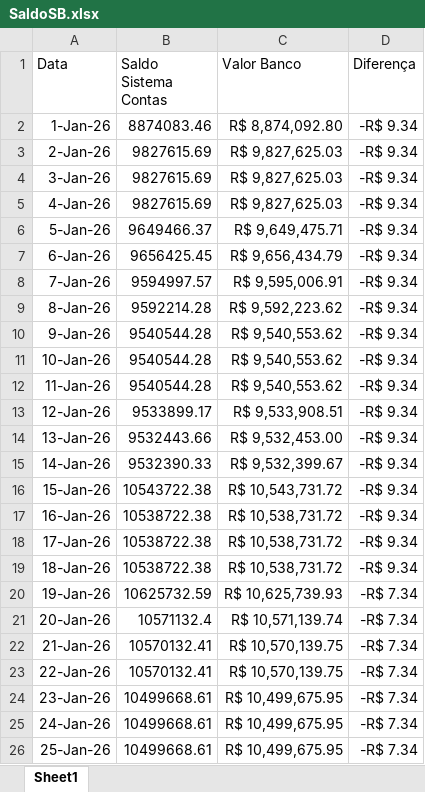
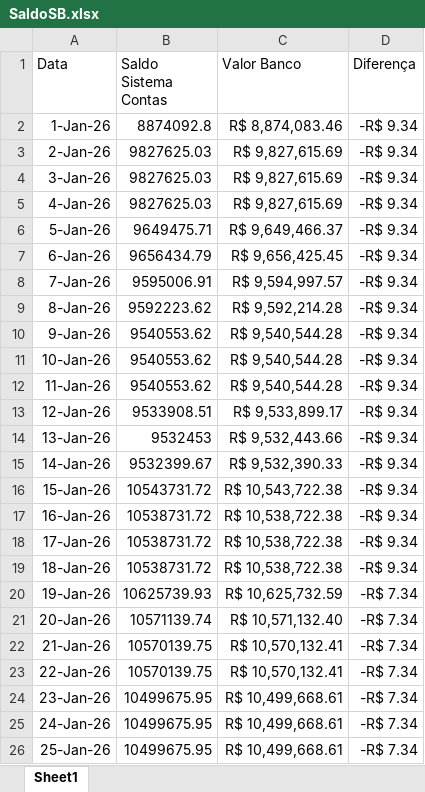
Before and after one commit to bekuster99/MoraesFluxo, an Excel workbook: SaldoSB.xlsx, sheet Sheet1, drawn as a sheet; only a part is shown; values as stored, in another font and other column widths than the file's, no borders; table styles not drawn; the diff covers the shown part only; the diff names each change by its address in the sheet, - before the commit and + after, or states it on an @@ line.

```diff
--- a/SaldoSB.xlsx (sheet Sheet1)
+++ b/SaldoSB.xlsx (sheet Sheet1)
-B2 (Saldo Sistema Contas): 8874083.46
+B2 (Saldo Sistema Contas): 8874092.8
-C2 (Valor Banco): R$ 8,874,092.80
+C2 (Valor Banco): R$ 8,874,083.46
-B3:B5 (Saldo Sistema Contas): 9827615.69
+B3:B5 (Saldo Sistema Contas): 9827625.03
-C3:C5 (Valor Banco): R$ 9,827,625.03
+C3:C5 (Valor Banco): R$ 9,827,615.69
-B6 (Saldo Sistema Contas): 9649466.37
+B6 (Saldo Sistema Contas): 9649475.71
-C6 (Valor Banco): R$ 9,649,475.71
+C6 (Valor Banco): R$ 9,649,466.37
-B7 (Saldo Sistema Contas): 9656425.45
+B7 (Saldo Sistema Contas): 9656434.79
-C7 (Valor Banco): R$ 9,656,434.79
+C7 (Valor Banco): R$ 9,656,425.45
-B8 (Saldo Sistema Contas): 9594997.57
+B8 (Saldo Sistema Contas): 9595006.91
-C8 (Valor Banco): R$ 9,595,006.91
+C8 (Valor Banco): R$ 9,594,997.57
-B9 (Saldo Sistema Contas): 9592214.28
+B9 (Saldo Sistema Contas): 9592223.62
-C9 (Valor Banco): R$ 9,592,223.62
+C9 (Valor Banco): R$ 9,592,214.28
-B10:B12 (Saldo Sistema Contas): 9540544.28
+B10:B12 (Saldo Sistema Contas): 9540553.62
-C10:C12 (Valor Banco): R$ 9,540,553.62
+C10:C12 (Valor Banco): R$ 9,540,544.28
-B13 (Saldo Sistema Contas): 9533899.17
+B13 (Saldo Sistema Contas): 9533908.51
-C13 (Valor Banco): R$ 9,533,908.51
+C13 (Valor Banco): R$ 9,533,899.17
-B14 (Saldo Sistema Contas): 9532443.66
+B14 (Saldo Sistema Contas): 9532453
-C14 (Valor Banco): R$ 9,532,453.00
+C14 (Valor Banco): R$ 9,532,443.66
-B15 (Saldo Sistema Contas): 9532390.33
+B15 (Saldo Sistema Contas): 9532399.67
-C15 (Valor Banco): R$ 9,532,399.67
+C15 (Valor Banco): R$ 9,532,390.33
-B16 (Saldo Sistema Contas): 10543722.38
+B16 (Saldo Sistema Contas): 10543731.72
-C16 (Valor Banco): R$ 10,543,731.72
+C16 (Valor Banco): R$ 10,543,722.38
-B17:B19 (Saldo Sistema Contas): 10538722.38
+B17:B19 (Saldo Sistema Contas): 10538731.72
-C17:C19 (Valor Banco): R$ 10,538,731.72
+C17:C19 (Valor Banco): R$ 10,538,722.38
-B20 (Saldo Sistema Contas): 10625732.59
+B20 (Saldo Sistema Contas): 10625739.93
-C20 (Valor Banco): R$ 10,625,739.93
+C20 (Valor Banco): R$ 10,625,732.59
-B21 (Saldo Sistema Contas): 10571132.4
+B21 (Saldo Sistema Contas): 10571139.74
-C21 (Valor Banco): R$ 10,571,139.74
+C21 (Valor Banco): R$ 10,571,132.40
-B22:B23 (Saldo Sistema Contas): 10570132.41
+B22:B23 (Saldo Sistema Contas): 10570139.75
-C22:C23 (Valor Banco): R$ 10,570,139.75
+C22:C23 (Valor Banco): R$ 10,570,132.41
-B24:B26 (Saldo Sistema Contas): 10499668.61
+B24:B26 (Saldo Sistema Contas): 10499675.95
-C24:C26 (Valor Banco): R$ 10,499,675.95
+C24:C26 (Valor Banco): R$ 10,499,668.61
```
Also changed, not shown: 30 added rows and 437 edited cells elsewhere in this sheet, InvestimentosMS.xlsx, SaldoMS.xlsx, 3 other files.
